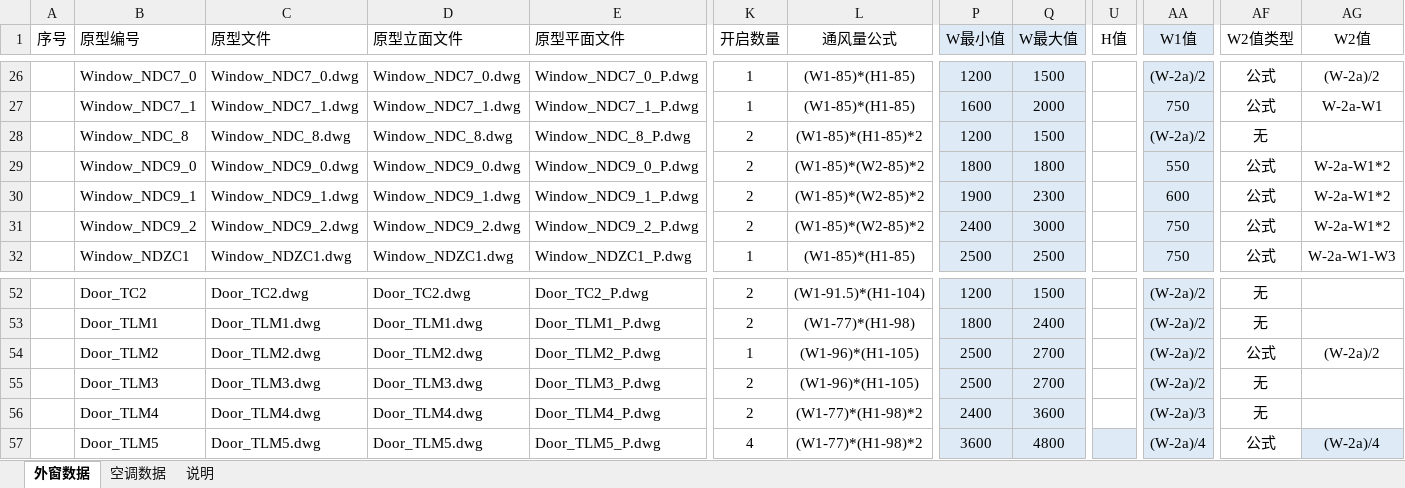
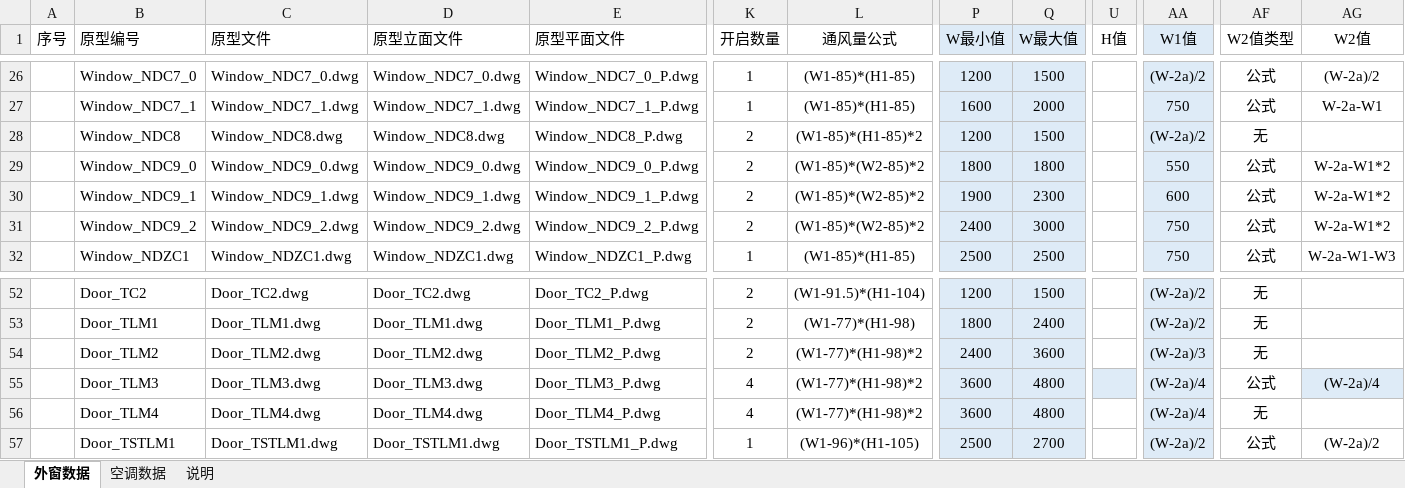
Before and after one commit to HanDefu/SunacCoordination, an Excel workbook: Support/Sunac2019/Data/本地原型数据.xlsx, sheet 外窗数据, drawn as a sheet; only a part is shown, gaps mark what is left out; values as stored, in another font and other column widths than the file's, no borders; the diff covers the shown part only; the diff names each change by its address in the sheet, - before the commit and + after, or states it on an @@ line.

```diff
--- a/Support/Sunac2019/Data/本地原型数据.xlsx (sheet 外窗数据)
+++ b/Support/Sunac2019/Data/本地原型数据.xlsx (sheet 外窗数据)
-B28 (原型编号): Window_NDC_8
+B28 (原型编号): Window_NDC8
-C28 (原型文件): Window_NDC_8.dwg
+C28 (原型文件): Window_NDC8.dwg
-D28 (原型立面文件): Window_NDC_8.dwg
+D28 (原型立面文件): Window_NDC8.dwg
-E28 (原型平面文件): Window_NDC_8_P.dwg
+E28 (原型平面文件): Window_NDC8_P.dwg
-K54 (开启数量): 1
+K54 (开启数量): 2
-L54:L55 (通风量公式): (W1-96)*(H1-105)
+L54:L55 (通风量公式): (W1-77)*(H1-98)*2
-P54 (W最小值): 2500
+P54 (W最小值): 2400
-Q54 (W最大值): 2700
+Q54 (W最大值): 3600
-AA54 (W1值): (W-2a)/2
+AA54 (W1值): (W-2a)/3
-AF54 (W2值类型): 公式
+AF54 (W2值类型): 无
-AG54 (W2值): (W-2a)/2
+AG54 (W2值): (empty)
-K55:K56 (开启数量): 2
+K55:K56 (开启数量): 4
-P55 (W最小值): 2500
+P55 (W最小值): 3600
-Q55 (W最大值): 2700
+Q55 (W最大值): 4800
-U55 fill: none
+U55 fill: #DEEBF7
-AA55 (W1值): (W-2a)/2
+AA55 (W1值): (W-2a)/4
-AF55 (W2值类型): 无
+AF55 (W2值类型): 公式
-AG55 (W2值): (empty)
+AG55 (W2值): (W-2a)/4
-AG55 fill: none
+AG55 fill: #DEEBF7
-P56 (W最小值): 2400
+P56 (W最小值): 3600
-Q56 (W最大值): 3600
+Q56 (W最大值): 4800
-AA56 (W1值): (W-2a)/3
+AA56 (W1值): (W-2a)/4
-B57 (原型编号): Door_TLM5
+B57 (原型编号): Door_TSTLM1
-C57 (原型文件): Door_TLM5.dwg
+C57 (原型文件): Door_TSTLM1.dwg
-D57 (原型立面文件): Door_TLM5.dwg
+D57 (原型立面文件): Door_TSTLM1.dwg
-E57 (原型平面文件): Door_TLM5_P.dwg
+E57 (原型平面文件): Door_TSTLM1_P.dwg
-K57 (开启数量): 4
+K57 (开启数量): 1
-L57 (通风量公式): (W1-77)*(H1-98)*2
+L57 (通风量公式): (W1-96)*(H1-105)
-P57 (W最小值): 3600
+P57 (W最小值): 2500
-Q57 (W最大值): 4800
+Q57 (W最大值): 2700
-U57 fill: #DEEBF7
+U57 fill: none
-AA57 (W1值): (W-2a)/4
+AA57 (W1值): (W-2a)/2
-AG57 (W2值): (W-2a)/4
+AG57 (W2值): (W-2a)/2
-AG57 fill: #DEEBF7
+AG57 fill: none
```
Also changed, not shown: 13 edited cells elsewhere in this sheet, Support/Sunac2019/Data/原型数据.xlsx.
